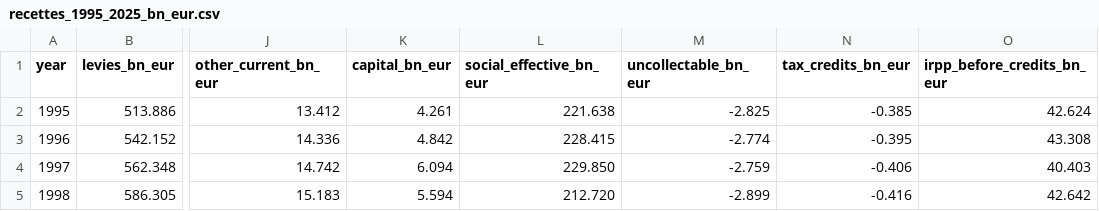
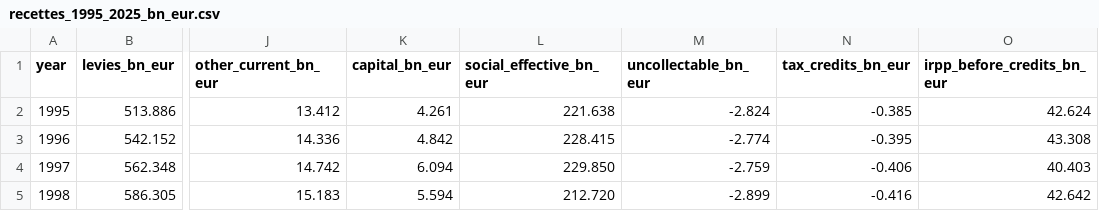
Before and after one commit to Kiwinokoto/budget_fr, a CSV file: data/recettes_1995_2025_bn_eur.csv, drawn as a sheet; only a part is shown, gaps mark what is left out; the diff names each change by its address in the sheet, - before the commit and + after, or states it on an @@ line.

Commit message:
fix(data): use deterministic Decimal rounding for tax import

```diff
--- a/data/recettes_1995_2025_bn_eur.csv
+++ b/data/recettes_1995_2025_bn_eur.csv
-M2 (uncollectable_bn_eur): -2.825
+M2 (uncollectable_bn_eur): -2.824
```
